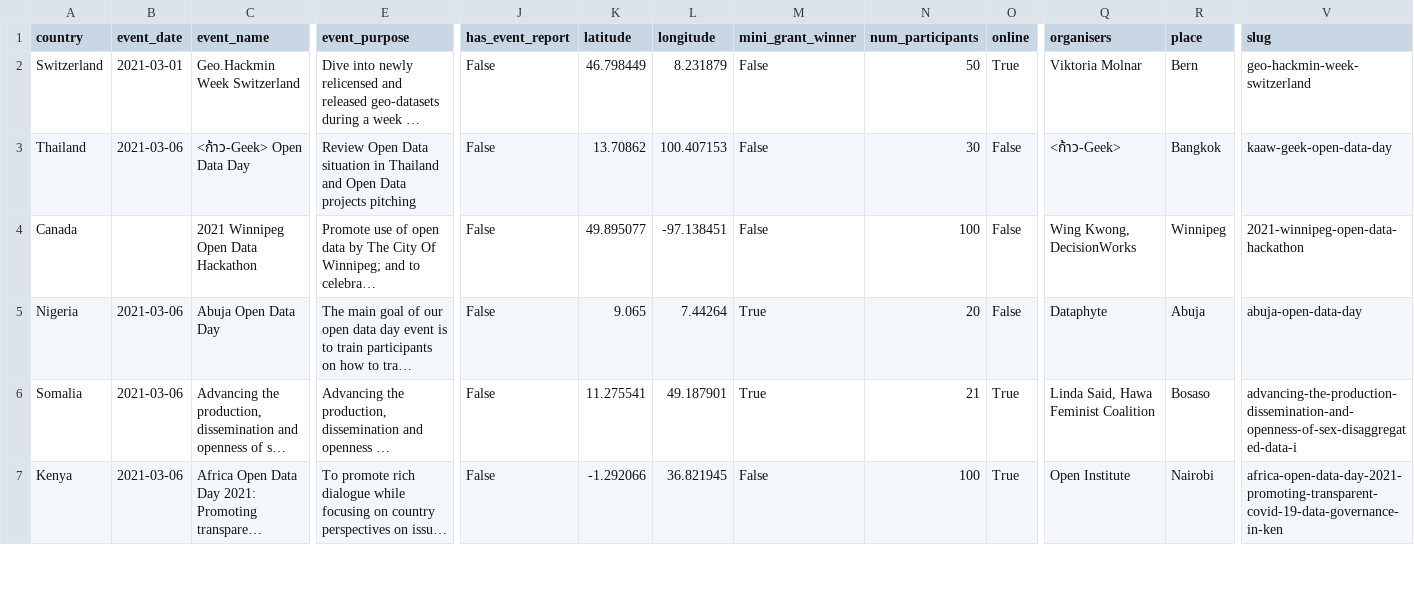
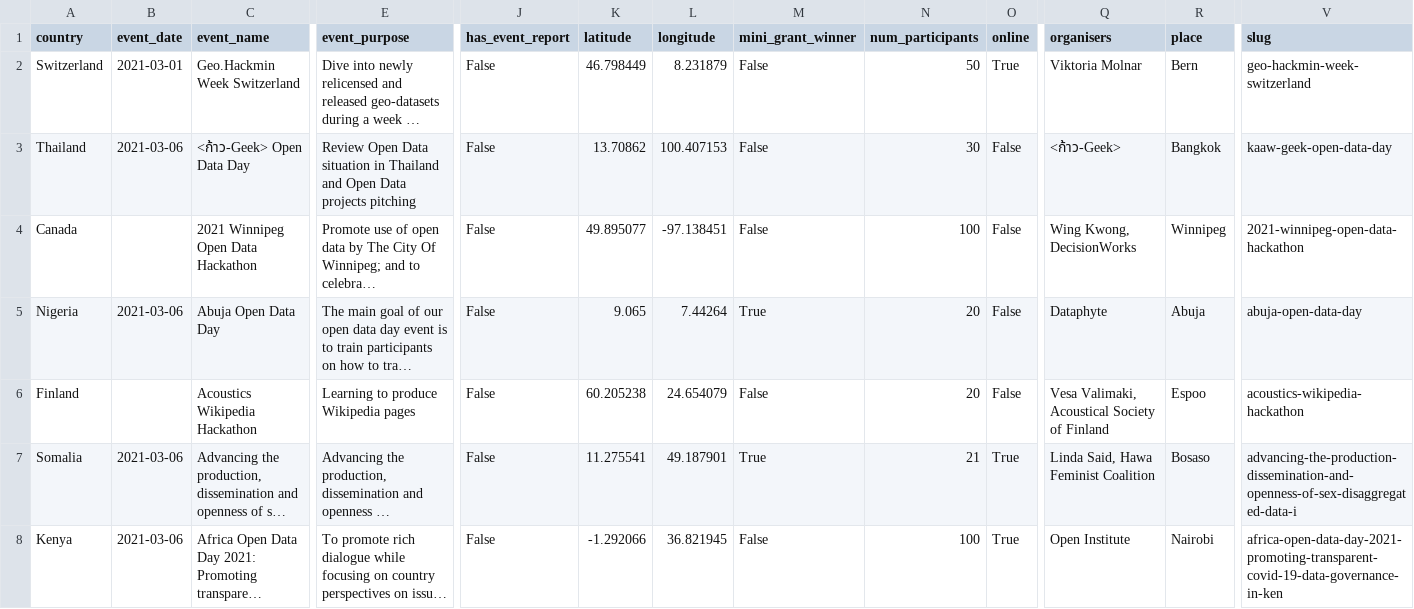
Before and after one commit to okfn/opendataday, a CSV file: Datasets/Events 2021.csv, drawn as a sheet; only a part is shown, gaps mark what is left out; long unchanged cells end in …; rows hold the shown columns only; the diff covers the shown part only; the diff names each change by its address in the sheet, - before the commit and + after, or states it on an @@ line.

```diff
--- a/Datasets/Events 2021.csv
+++ b/Datasets/Events 2021.csv
+row 6: Finland |  | Acoustics Wikipedia Hackathon | Learning to produce Wikipedia pages | False | 60.205238 | 24.654079 | False | 20 | False | Vesa Valimaki, Acoustical Society of Finland | Espoo | acoustics-wikipedia-hackathon
```
Also changed, not shown: 9 edited cells elsewhere in this file, 1 other file.
